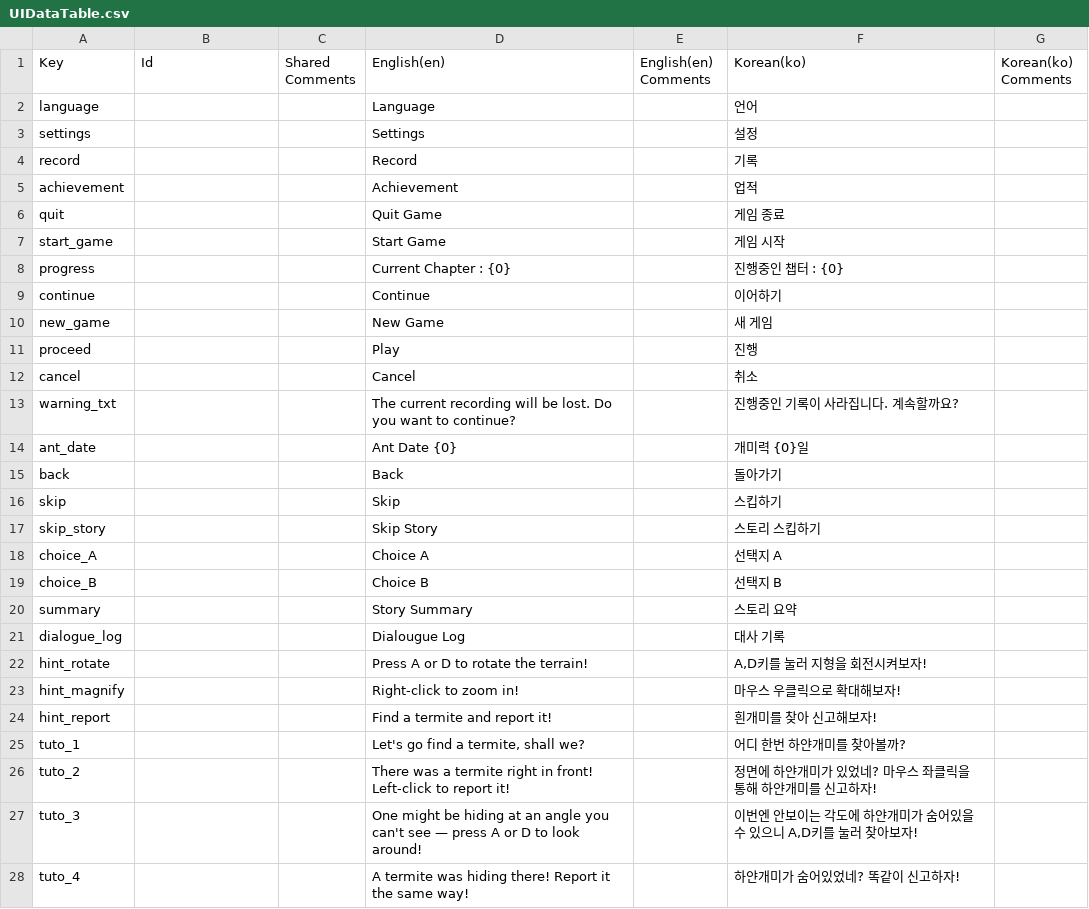
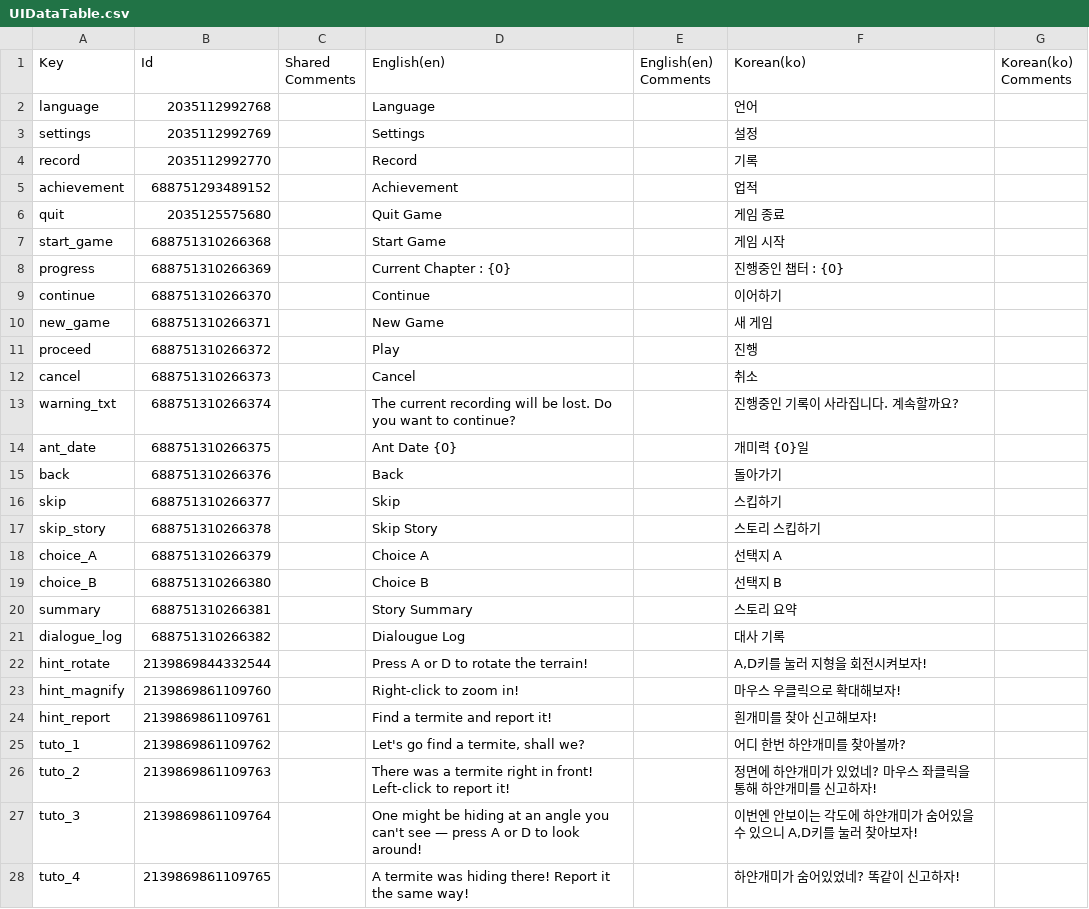
Before and after one commit to HitAntRun/Nip_Ant_Coop, a CSV file: Assets/Localization/UIDataTable.csv, drawn as a sheet; only a part is shown; the diff covers the shown part only.

Commit message:
feat : Localization Chapter4 story

```diff
--- a/Assets/Localization/UIDataTable.csv
+++ b/Assets/Localization/UIDataTable.csv
@@ -1,28 +1,28 @@
 Key,Id,Shared Comments,English(en),English(en) Comments,Korean(ko),Korean(ko) Comments
-language,,,Language,,언어,
-settings,,,Settings,,설정,
-record,,,Record,,기록,
-achievement,,,Achievement,,업적,
-quit,,,Quit Game,,게임 종료,
-start_game,,,Start Game,,게임 시작,
-progress,,,Current Chapter : {0},,진행중인 챕터 : {0},
-continue,,,Continue,,이어하기,
-new_game,,,New Game,,새 게임,
-proceed,,,Play,,진행,
-cancel,,,Cancel,,취소,
-warning_txt,,,The current recording will be lost. Do you want to continue?,,진행중인 기록이 사라집니다. 계속할까요?,
-ant_date,,,Ant Date {0},,개미력 {0}일,
-back,,,Back,,돌아가기,
-skip,,,Skip,,스킵하기,
-skip_story,,,Skip Story,,스토리 스킵하기,
-choice_A,,,Choice A,,선택지 A,
-choice_B,,,Choice B,,선택지 B,
-summary,,,Story Summary,,스토리 요약,
-dialogue_log,,,Dialougue Log,,대사 기록,
-hint_rotate,,,Press A or D to rotate the terrain!,,"A,D키를 눌러 지형을 회전시켜보자!",
-hint_magnify,,,Right-click to zoom in!,,마우스 우클릭으로 확대해보자!,
-hint_report,,,Find a termite and report it!,,흰개미를 찾아 신고해보자!,
-tuto_1,,,"Let's go find a termite, shall we?",,어디 한번 하얀개미를 찾아볼까?,
-tuto_2,,,There was a termite right in front! Left-click to report it!,,정면에 하얀개미가 있었네? 마우스 좌클릭을 통해 하얀개미를 신고하자!,
-tuto_3,,,One might be hiding at an angle you can't see — press A or D to look around!,,"이번엔 안보이는 각도에 하얀개미가 숨어있을수 있으니 A,D키를 눌러 찾아보자!",
-tuto_4,,,A termite was hiding there! Report it the same way!,,하얀개미가 숨어있었네? 똑같이 신고하자!,
+"language",2035112992768,"","Language","","언어",""
+"settings",2035112992769,"","Settings","","설정",""
+"record",2035112992770,"","Record","","기록",""
+"achievement",688751293489152,"","Achievement","","업적",""
+"quit",2035125575680,"","Quit Game","","게임 종료",""
+"start_game",688751310266368,"","Start Game","","게임 시작",""
+"progress",688751310266369,"","Current Chapter : {0}","","진행중인 챕터 : {0}",""
+"continue",688751310266370,"","Continue","","이어하기",""
+"new_game",688751310266371,"","New Game","","새 게임",""
+"proceed",688751310266372,"","Play","","진행",""
+"cancel",688751310266373,"","Cancel","","취소",""
+"warning_txt",688751310266374,"","The current recording will be lost. Do you want to continue?","","진행중인 기록이 사라집니다. 계속할까요?",""
+"ant_date",688751310266375,"","Ant Date {0}","","개미력 {0}일",""
+"back",688751310266376,"","Back","","돌아가기",""
+"skip",688751310266377,"","Skip","","스킵하기",""
+"skip_story",688751310266378,"","Skip Story","","스토리 스킵하기",""
+"choice_A",688751310266379,"","Choice A","","선택지 A",""
+"choice_B",688751310266380,"","Choice B","","선택지 B",""
+"summary",688751310266381,"","Story Summary","","스토리 요약",""
+"dialogue_log",688751310266382,"","Dialougue Log","","대사 기록",""
+"hint_rotate",2139869844332544,"","Press A or D to rotate the terrain!","","A,D키를 눌러 지형을 회전시켜보자!",""
+"hint_magnify",2139869861109760,"","Right-click to zoom in!","","마우스 우클릭으로 확대해보자!",""
+"hint_report",2139869861109761,"","Find a termite and report it!","","흰개미를 찾아 신고해보자!",""
+"tuto_1",2139869861109762,"","Let's go find a termite, shall we?","","어디 한번 하얀개미를 찾아볼까?",""
+"tuto_2",2139869861109763,"","There was a termite right in front! Left-click to report it!","","정면에 하얀개미가 있었네? 마우스 좌클릭을 통해 하얀개미를 신고하자!",""
+"tuto_3",2139869861109764,"","One might be hiding at an angle you can't see — press A or D to look around!","","이번엔 안보이는 각도에 하얀개미가 숨어있을수 있으니 A,D키를 눌러 찾아보자!",""
+"tuto_4",2139869861109765,"","A termite was hiding there! Report it the same way!","","하얀개미가 숨어있었네? 똑같이 신고하자!",""
```
Also changed, not shown: 9 added rows and 41 edited cells elsewhere in this file, 4 other files.
